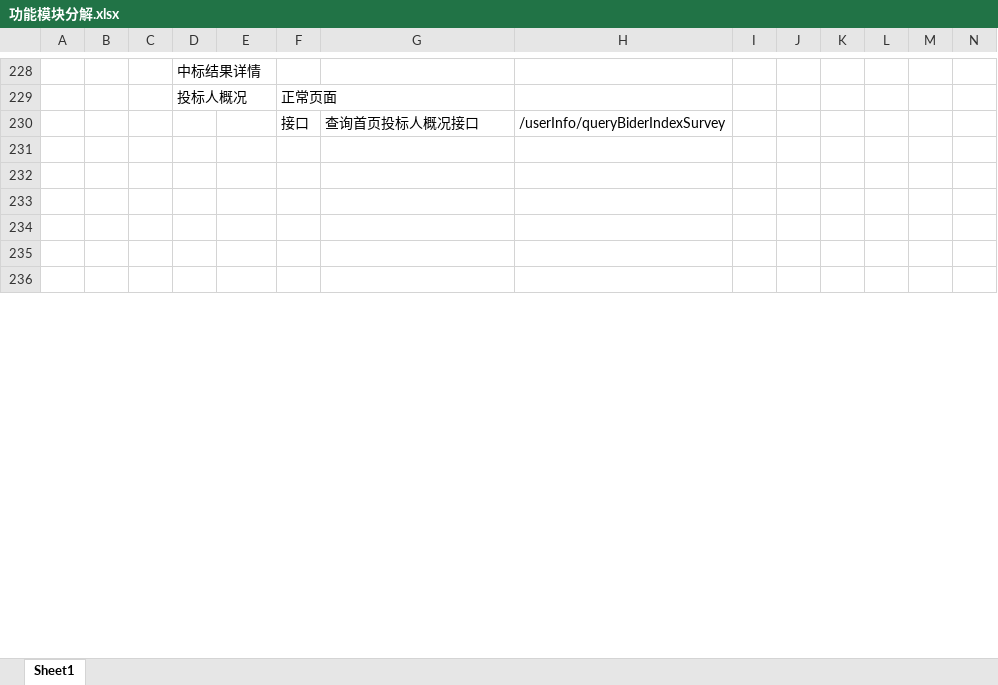
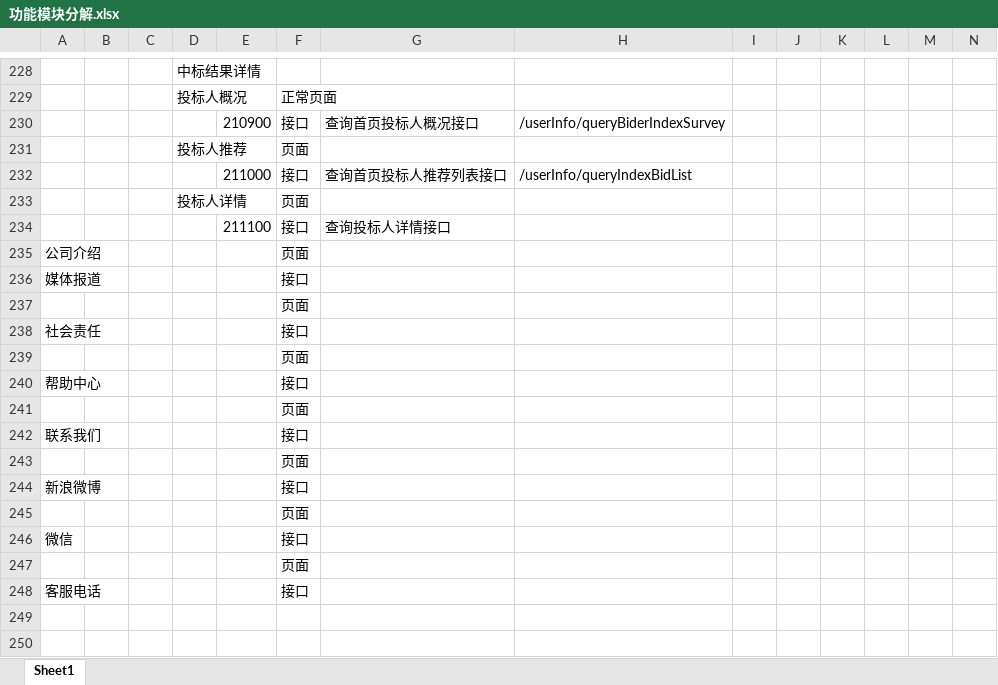
Before and after one commit to cordova2009/infrastructurePAAS2009, an Excel workbook: doc/02设计文档/功能模块分解.xlsx, sheet Sheet1, drawn as a sheet; only a part is shown, gaps mark what is left out; the shorter side is filled out with more unchanged rows; values as stored, in another font and other column widths than the file's, no borders; rows hold the shown columns only; the diff covers the shown part only; the diff names each change by its address in the sheet, - before the commit and + after, or states it on an @@ line.

```diff
--- a/doc/02设计文档/功能模块分解.xlsx (sheet Sheet1)
+++ b/doc/02设计文档/功能模块分解.xlsx (sheet Sheet1)
-E230: (empty)
+E230: 210900
+row 231:  |  |  | 投标人推荐 |  | 页面
+row 232:  |  |  |  | 211000 | 接口 | 查询首页投标人推荐列表接口 | /userInfo/queryIndexBidList
+row 233:  |  |  | 投标人详情 |  | 页面
+row 234:  |  |  |  | 211100 | 接口 | 查询投标人详情接口
+row 235: 公司介绍 |  |  |  |  | 页面
+row 236: 媒体报道 |  |  |  |  | 接口
+row 237:  |  |  |  |  | 页面
+row 238: 社会责任 |  |  |  |  | 接口
+row 239:  |  |  |  |  | 页面
+row 240: 帮助中心 |  |  |  |  | 接口
+row 241:  |  |  |  |  | 页面
+row 242: 联系我们 |  |  |  |  | 接口
+row 243:  |  |  |  |  | 页面
+row 244: 新浪微博 |  |  |  |  | 接口
+row 245:  |  |  |  |  | 页面
+row 246: 微信 |  |  |  |  | 接口
+row 247:  |  |  |  |  | 页面
+row 248: 客服电话 |  |  |  |  | 接口
```
Also changed, not shown: 107 added rows, 248 removed rows, 1 moved row, 38 edited cells and cell formats elsewhere in this sheet, 1 other file.
